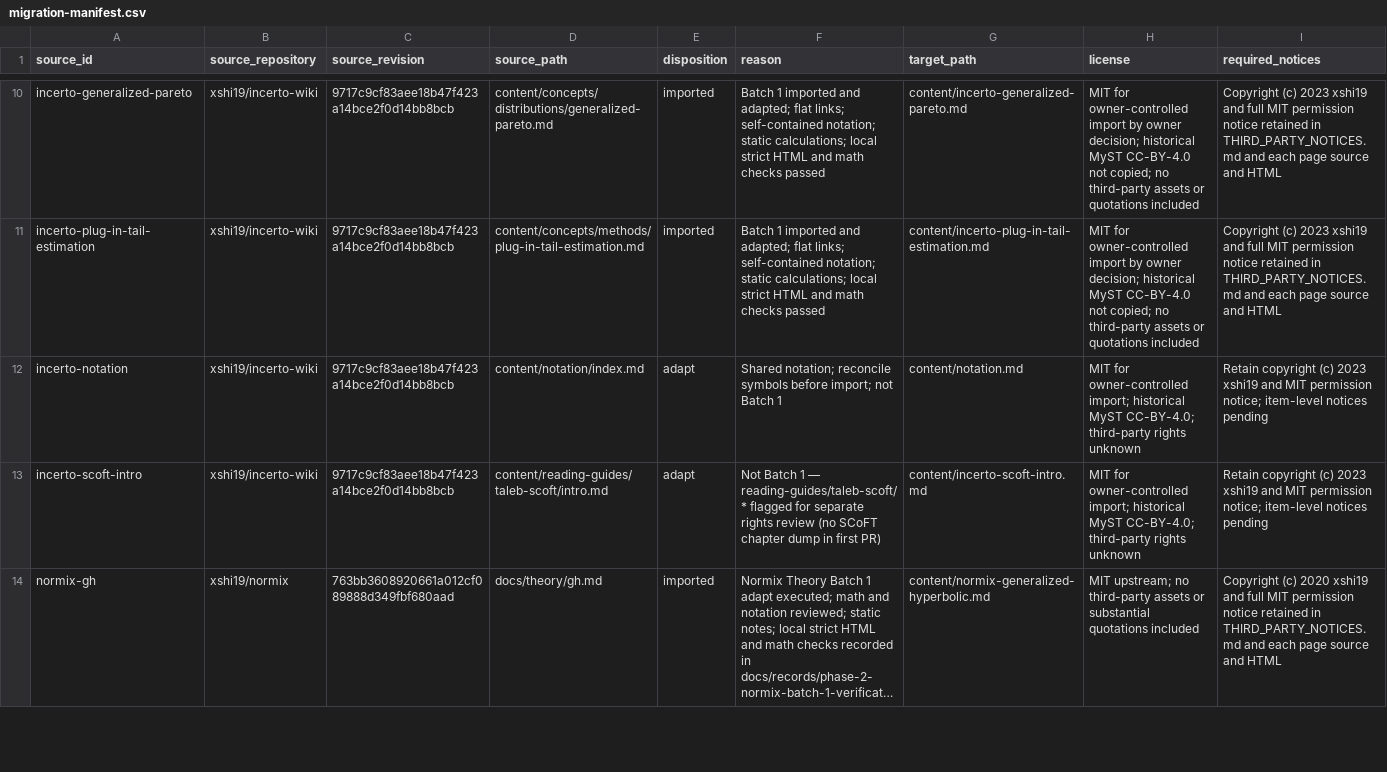
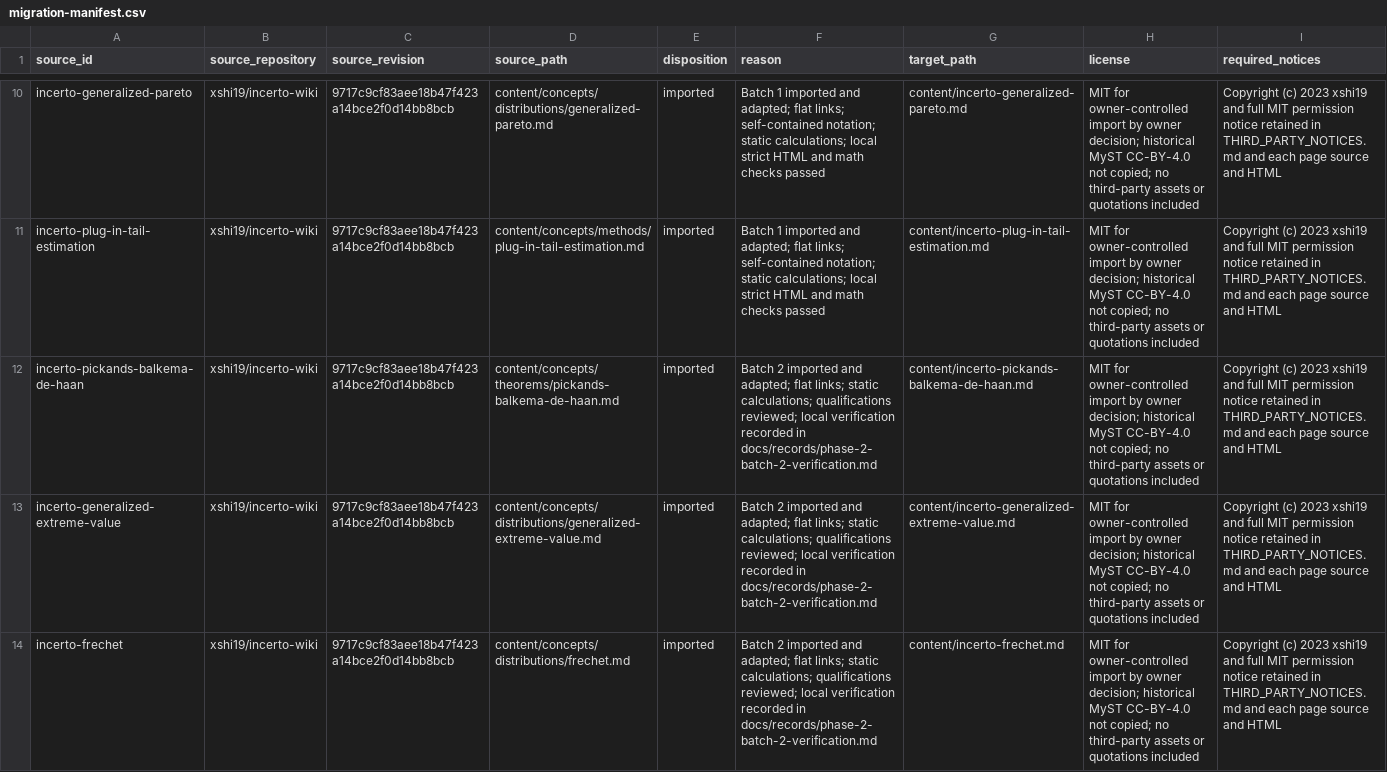
Before and after one commit to xshi19/xshi-math, a CSV file: docs/plan/migration-manifest.csv, drawn as a sheet; only a part is shown, gaps mark what is left out; the shorter side is filled out with more unchanged rows; long unchanged cells end in …; the diff covers the shown part only; the diff names each change by its address in the sheet, - before the commit and + after, or states it on an @@ line.

Commit message:
Import Incerto Batch 2 EVT and diagnostics notes into /math/.
Adapt nine Pickands–GEV–Frechet and subexponential diagnostic pages as flat
stems with MIT notices, static math, hub/TOC/manifest/url-map updates, and an
expanded 38-page HTML gate.

```diff
--- a/docs/plan/migration-manifest.csv
+++ b/docs/plan/migration-manifest.csv
+row 12: incerto-pickands-balkema-de-haan | xshi19/incerto-wiki | 9717c9cf83aee18b47f423a14bce2f0d14bb8bcb | content/concepts/theorems/pickands-balkema-de-haan.md | imported | Batch 2 imported and adapted; flat links; static calculations; qualifications reviewed; local verification recorded in docs/records/phase-2-batch-2-verification.md | content/incerto-pickands-balkema-de-haan.md | MIT for owner-controlled import by owner decision; historical MyST CC-BY-4.0 not copied; no third-party assets or quotations included | Copyright (c) 2023 xshi19 and full MIT permission notice retained in THIRD_PARTY_NOTICES.md and each page source and HTML
+row 13: incerto-generalized-extreme-value | xshi19/incerto-wiki | 9717c9cf83aee18b47f423a14bce2f0d14bb8bcb | content/concepts/distributions/generalized-extreme-value.md | imported | Batch 2 imported and adapted; flat links; static calculations; qualifications reviewed; local verification recorded in docs/records/phase-2-batch-2-verification.md | content/incerto-generalized-extreme-value.md | MIT for owner-controlled import by owner decision; historical MyST CC-BY-4.0 not copied; no third-party assets or quotations included | Copyright (c) 2023 xshi19 and full MIT permission notice retained in THIRD_PARTY_NOTICES.md and each page source and HTML
+row 14: incerto-frechet | xshi19/incerto-wiki | 9717c9cf83aee18b47f423a14bce2f0d14bb8bcb | content/concepts/distributions/frechet.md | imported | Batch 2 imported and adapted; flat links; static calculations; qualifications reviewed; local verification recorded in docs/records/phase-2-batch-2-verification.md | content/incerto-frechet.md | MIT for owner-controlled import by owner decision; historical MyST CC-BY-4.0 not copied; no third-party assets or quotations included | Copyright (c) 2023 xshi19 and full MIT permission notice retained in THIRD_PARTY_NOTICES.md and each page source and HTML
```
Also changed, not shown: 6 added rows elsewhere in this file, docs/plan/url-map.csv, 20 other files.
